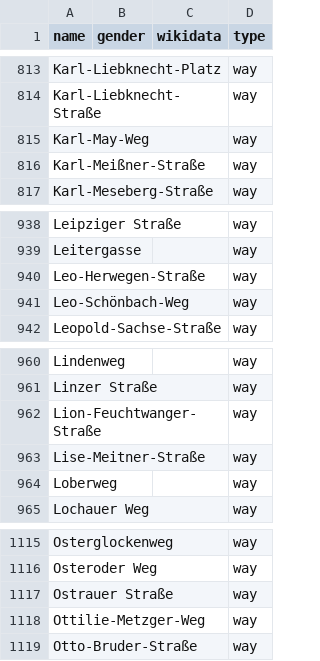
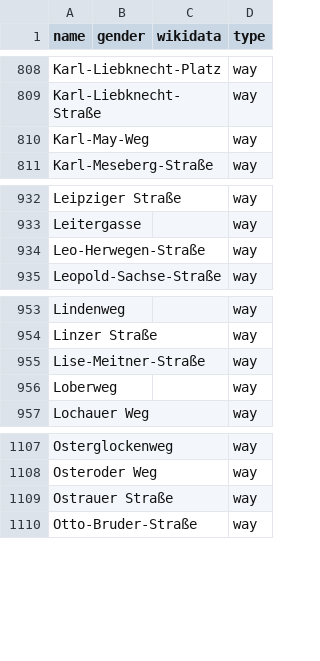
Before and after one commit to EqualStreetNames/equalstreetnames-halle-saale, a CSV file: data/other.csv, drawn as a sheet; only a part is shown, gaps mark what is left out; the diff covers the shown part only; the diff names each change by its address in the sheet, - before the commit and + after, or states it on an @@ line.

```diff
--- a/data/other.csv
+++ b/data/other.csv
-row 816: Karl-Meißner-Straße |  |  | way
-row 941: Leo-Schönbach-Weg |  |  | way
-row 962: Lion-Feuchtwanger-Straße |  |  | way
-row 1118: Ottilie-Metzger-Weg |  |  | way
```
Also changed, not shown: 5 removed rows elsewhere in this file, data/gender.csv, 2 other files.
